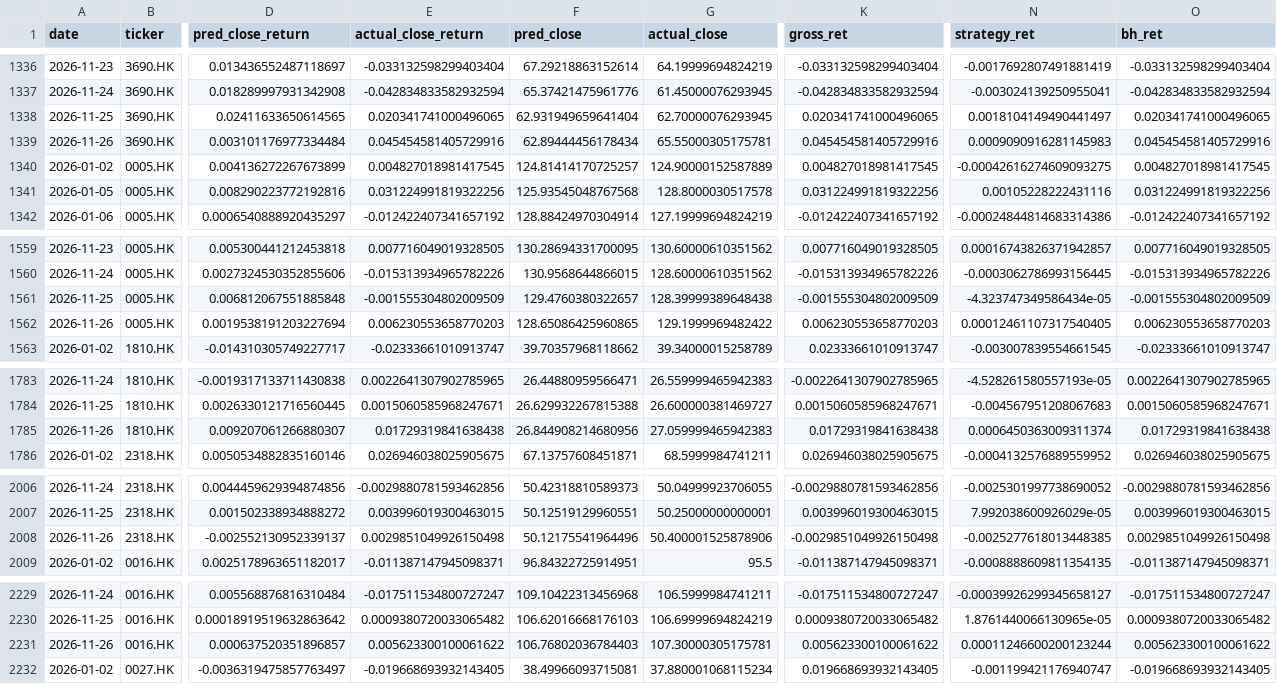
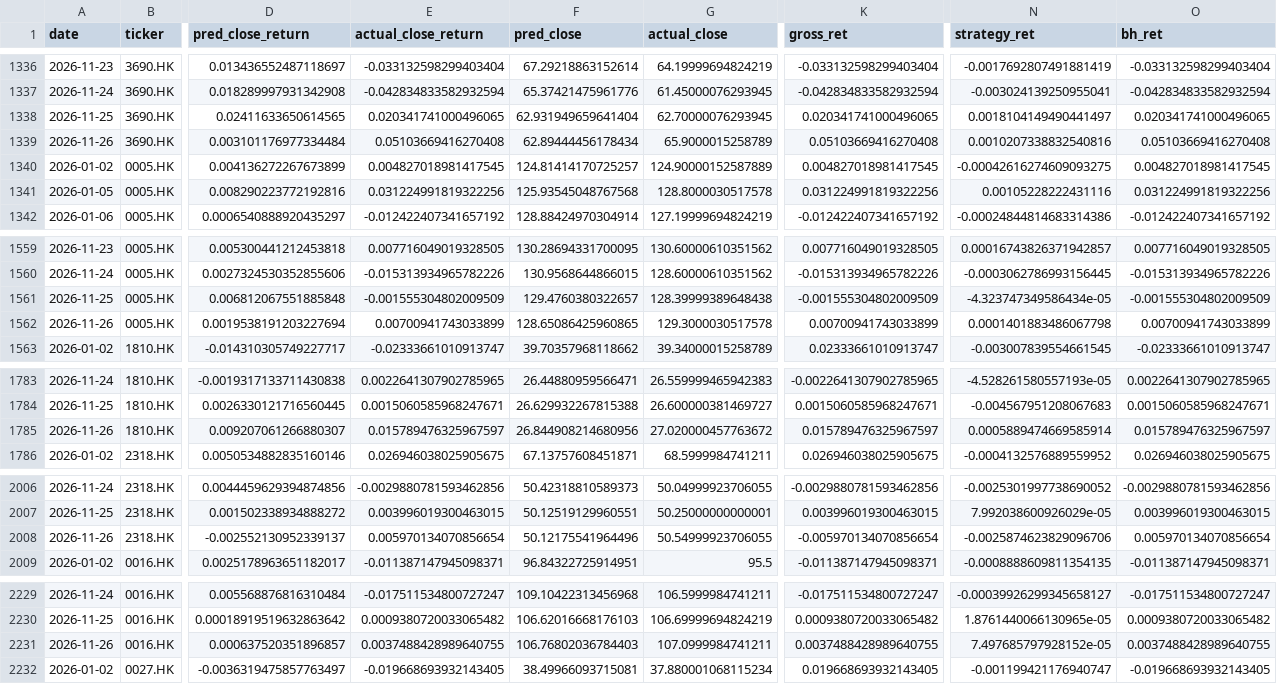
Before and after one commit to curvehen/H.S.I.P, a CSV file: predictions/backtest_stocks.csv, drawn as a sheet; only a part is shown, gaps mark what is left out; the diff covers the shown part only; the diff names each change by its address in the sheet, - before the commit and + after, or states it on an @@ line.

```diff
--- a/predictions/backtest_stocks.csv
+++ b/predictions/backtest_stocks.csv
-E1339 (actual_close_return): 0.045454581405729916
+E1339 (actual_close_return): 0.05103669416270408
-G1339 (actual_close): 65.55000305175781
+G1339 (actual_close): 65.9000015258789
-K1339 (gross_ret): 0.045454581405729916
+K1339 (gross_ret): 0.05103669416270408
-N1339 (strategy_ret): 0.0009090916281145983
+N1339 (strategy_ret): 0.0010207338832540816
-O1339 (bh_ret): 0.045454581405729916
+O1339 (bh_ret): 0.05103669416270408
-E1562 (actual_close_return): 0.006230553658770203
+E1562 (actual_close_return): 0.00700941743033899
-G1562 (actual_close): 129.1999969482422
+G1562 (actual_close): 129.3000030517578
-K1562 (gross_ret): 0.006230553658770203
+K1562 (gross_ret): 0.00700941743033899
-N1562 (strategy_ret): 0.00012461107317540405
+N1562 (strategy_ret): 0.0001401883486067798
-O1562 (bh_ret): 0.006230553658770203
+O1562 (bh_ret): 0.00700941743033899
-E1785 (actual_close_return): 0.01729319841638438
+E1785 (actual_close_return): 0.015789476325967597
-G1785 (actual_close): 27.059999465942383
+G1785 (actual_close): 27.020000457763672
-K1785 (gross_ret): 0.01729319841638438
+K1785 (gross_ret): 0.015789476325967597
-N1785 (strategy_ret): 0.0006450363009311374
+N1785 (strategy_ret): 0.0005889474669585914
-O1785 (bh_ret): 0.01729319841638438
+O1785 (bh_ret): 0.015789476325967597
-E2008 (actual_close_return): 0.0029851049926150498
+E2008 (actual_close_return): 0.005970134070856654
-G2008 (actual_close): 50.400001525878906
+G2008 (actual_close): 50.54999923706055
-K2008 (gross_ret): -0.0029851049926150498
+K2008 (gross_ret): -0.005970134070856654
-N2008 (strategy_ret): -0.0025277618013448385
+N2008 (strategy_ret): -0.0025874623829096706
-O2008 (bh_ret): 0.0029851049926150498
+O2008 (bh_ret): 0.005970134070856654
-E2231 (actual_close_return): 0.005623300100061622
+E2231 (actual_close_return): 0.0037488428989640755
-G2231 (actual_close): 107.30000305175781
+G2231 (actual_close): 107.0999984741211
-K2231 (gross_ret): 0.005623300100061622
+K2231 (gross_ret): 0.0037488428989640755
-N2231 (strategy_ret): 0.00011246600200123244
+N2231 (strategy_ret): 7.497685797928152e-05
-O2231 (bh_ret): 0.005623300100061622
+O2231 (bh_ret): 0.0037488428989640755
```
Also changed, not shown: 65 edited cells elsewhere in this file, data/0700_HK_last_good.csv, data/0941_HK_last_good.csv, 28 other files.
